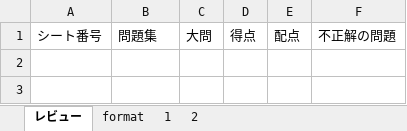
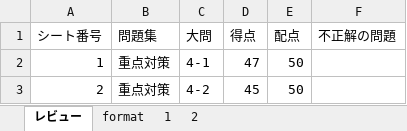
Before and after one commit to Shinichi0713/security_specialist, an Excel workbook: 2025/4-server-security/archive_solves.xlsm, sheet レビュー, drawn as a sheet; values as stored, in another font and other column widths than the file's, no borders; charts and pictures not drawn; the diff names each change by its address in the sheet, - before the commit and + after, or states it on an @@ line.

```diff
--- a/2025/4-server-security/archive_solves.xlsm (sheet レビュー)
+++ b/2025/4-server-security/archive_solves.xlsm (sheet レビュー)
+row 2: 1 | 重点対策 | 4-1 | 47 | 50
+row 3: 2 | 重点対策 | 4-2 | 45 | 50
```
Also changed, not shown: sheet 2, 検討集/archive_solves.xlsm, 1 other file.
